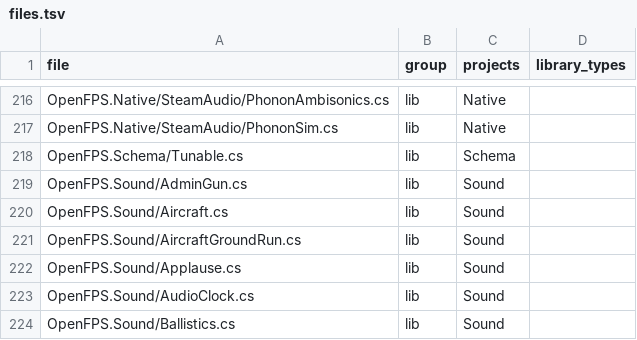
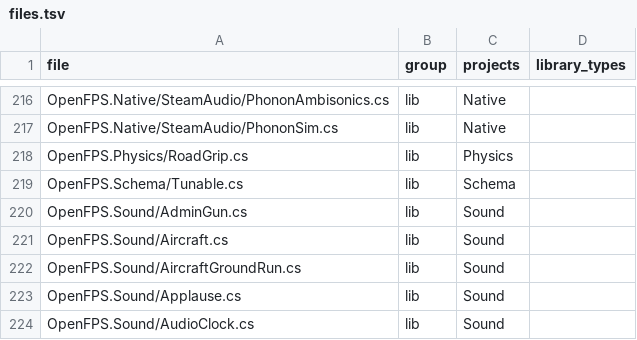
Before and after one commit to churst90/open-fps, a TSV file: OpenFPS.Tests/LibraryBoundary/files.tsv, drawn as a sheet; only a part is shown, gaps mark what is left out; the shorter side is filled out with more unchanged rows.

```diff
--- a/OpenFPS.Tests/LibraryBoundary/files.tsv
+++ b/OpenFPS.Tests/LibraryBoundary/files.tsv
@@ -217,2 +217,3 @@ OpenFPS.Native/SteamAudio/PhononAmbisonics.cs	lib	Native
 OpenFPS.Native/SteamAudio/PhononSim.cs	lib	Native	
+OpenFPS.Physics/RoadGrip.cs	lib	Physics	
 OpenFPS.Schema/Tunable.cs	lib	Schema	
```
Also changed, not shown: OpenFPS.Tests/PhysicsBoundary/types.tsv, 20 other files.
